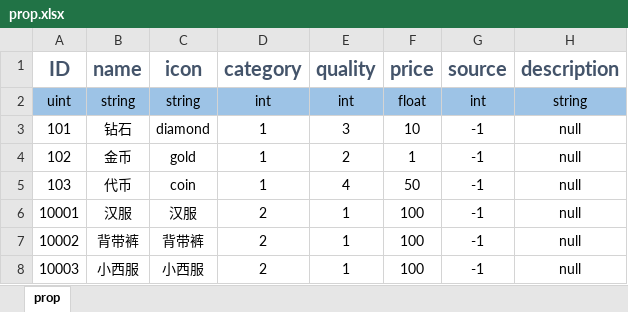
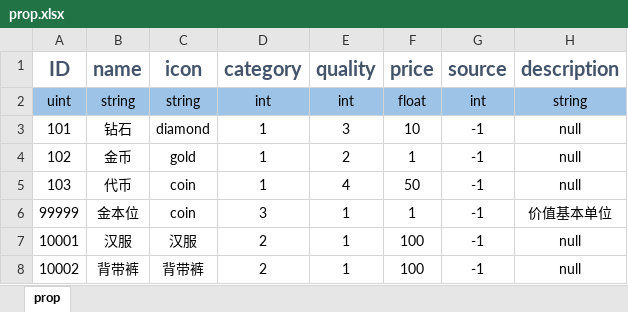
Before and after one commit to Zhang-DongSheng/Game, an Excel workbook: Source/Excel/prop.xlsx, sheet prop, drawn as a sheet; only a part is shown; the shorter side is filled out with more unchanged rows; values as stored, in another font and other column widths than the file's, no borders; the diff names each change by its address in the sheet, - before the commit and + after, or states it on an @@ line.

```diff
--- a/Source/Excel/prop.xlsx (sheet prop)
+++ b/Source/Excel/prop.xlsx (sheet prop)
+row 6: 99999 | 金本位 | coin | 3 | 1 | 1 | -1 | 价值基本单位
```
Also changed, not shown: Source/Excel/language.xlsx, 12 other files.
